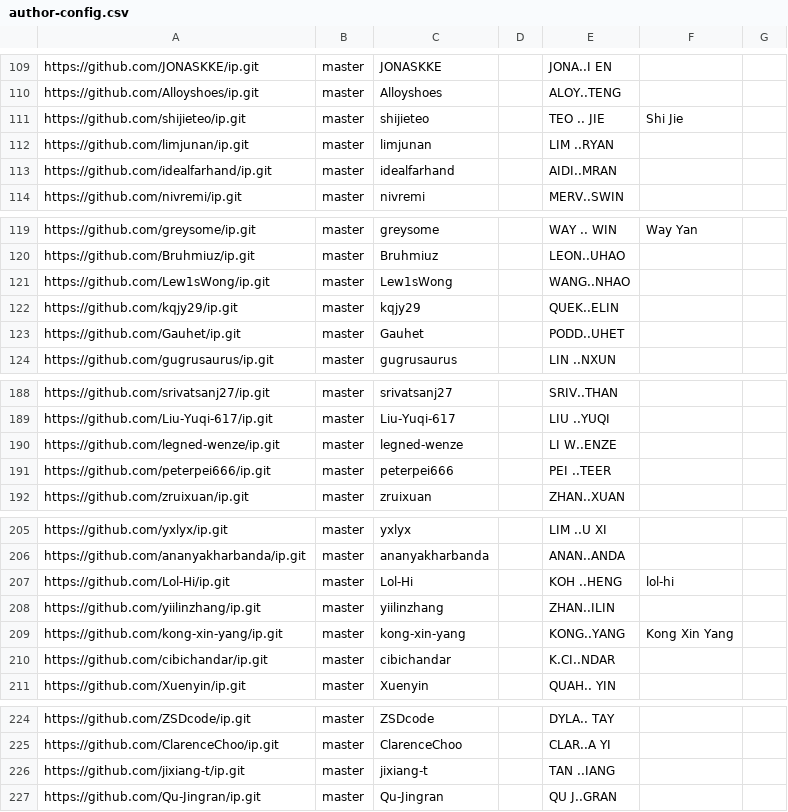
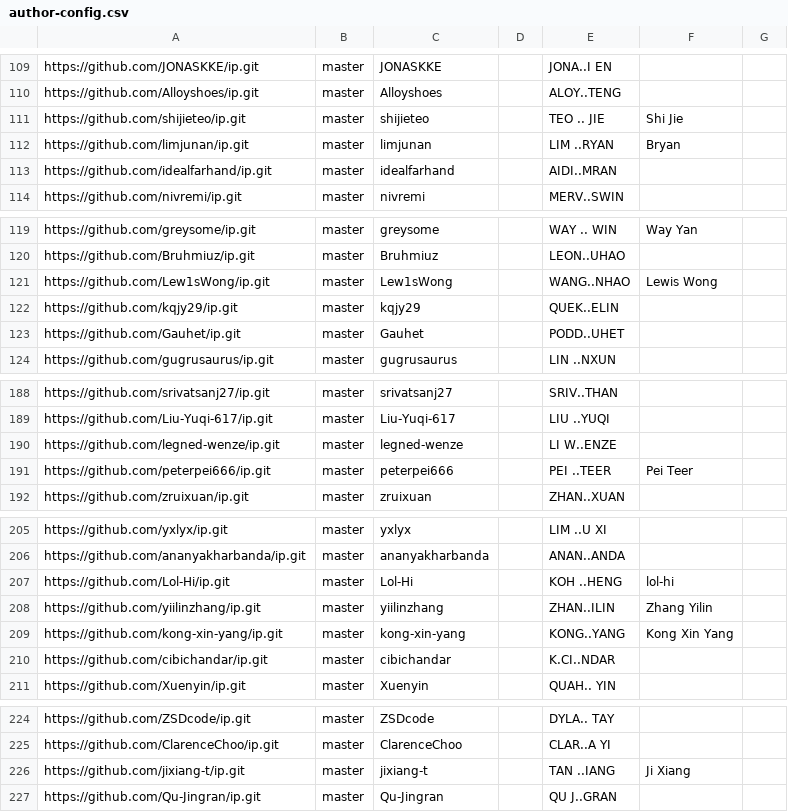
Before and after one commit to NUS-CS2103-AY2627-S1/ip-dashboard, a CSV file: config/author-config.csv, drawn as a sheet; only a part is shown, gaps mark what is left out; the diff covers the shown part only.

```diff
--- a/config/author-config.csv
+++ b/config/author-config.csv
@@ -111,3 +111,3 @@ https://github.com/Alloyshoes/ip.git,master,Alloyshoes,,ALOY..TENG,,
 https://github.com/shijieteo/ip.git,master,shijieteo,,TEO .. JIE,Shi Jie,
-https://github.com/limjunan/ip.git,master,limjunan,,LIM ..RYAN,,
+https://github.com/limjunan/ip.git,master,limjunan,,LIM ..RYAN,Bryan,
 https://github.com/idealfarhand/ip.git,master,idealfarhand,,AIDI..MRAN,,
@@ -120,3 +120,3 @@ https://github.com/greysome/ip.git,master,greysome,,WAY .. WIN,Way Yan,
 https://github.com/Bruhmiuz/ip.git,master,Bruhmiuz,,LEON..UHAO,,
-https://github.com/Lew1sWong/ip.git,master,Lew1sWong,,WANG..NHAO,,
+https://github.com/Lew1sWong/ip.git,master,Lew1sWong,,WANG..NHAO,Lewis Wong,
 https://github.com/kqjy29/ip.git,master,kqjy29,,QUEK..ELIN,,
@@ -190,3 +190,3 @@ https://github.com/Liu-Yuqi-617/ip.git,master,Liu-Yuqi-617,,LIU ..YUQI,,
 https://github.com/legned-wenze/ip.git,master,legned-wenze,,LI W..ENZE,,
-https://github.com/peterpei666/ip.git,master,peterpei666,,PEI ..TEER,,
+https://github.com/peterpei666/ip.git,master,peterpei666,,PEI ..TEER,Pei Teer,
 https://github.com/zruixuan/ip.git,master,zruixuan,,ZHAN..XUAN,,
@@ -207,3 +207,3 @@ https://github.com/ananyakharbanda/ip.git,master,ananyakharbanda,,ANAN..ANDA,,
 https://github.com/Lol-Hi/ip.git,master,Lol-Hi,,KOH ..HENG,lol-hi,
-https://github.com/yiilinzhang/ip.git,master,yiilinzhang,,ZHAN..ILIN,,
+https://github.com/yiilinzhang/ip.git,master,yiilinzhang,,ZHAN..ILIN,Zhang Yilin,
 https://github.com/kong-xin-yang/ip.git,master,kong-xin-yang,,KONG..YANG,Kong Xin Yang,
@@ -225,3 +225,3 @@ https://github.com/ZSDcode/ip.git,master,ZSDcode,,DYLA.. TAY,,
 https://github.com/ClarenceChoo/ip.git,master,ClarenceChoo,,CLAR..A YI,,
-https://github.com/jixiang-t/ip.git,master,jixiang-t,,TAN ..IANG,,
+https://github.com/jixiang-t/ip.git,master,jixiang-t,,TAN ..IANG,Ji Xiang,
 https://github.com/Qu-Jingran/ip.git,master,Qu-Jingran,,QU J..GRAN,,
```
Also changed, not shown: 13 edited cells elsewhere in this file.
